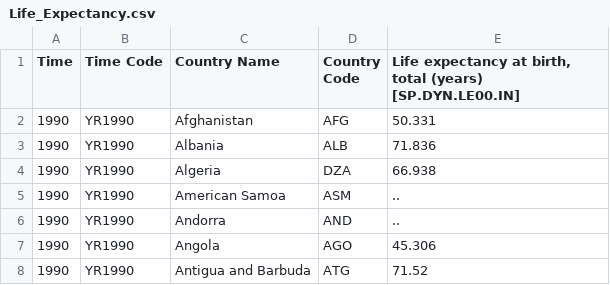
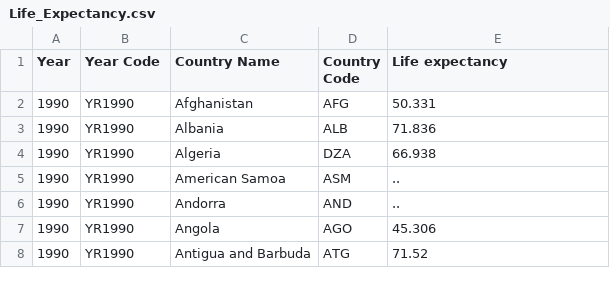
Before and after one commit to domlockett/github.io, a CSV file: Life_Expectancy.csv, drawn as a sheet; only a part is shown.

Commit message:
Update Life_Expectancy.csv

```diff
--- a/Life_Expectancy.csv
+++ b/Life_Expectancy.csv
@@ -1,2 +1,2 @@
-Time,Time Code,Country Name,Country Code,"Life expectancy at birth, total (years) [SP.DYN.LE00.IN]"
+Year,Year Code,Country Name,Country Code,Life expectancy
 1990,YR1990,Afghanistan,AFG,50.331
```
